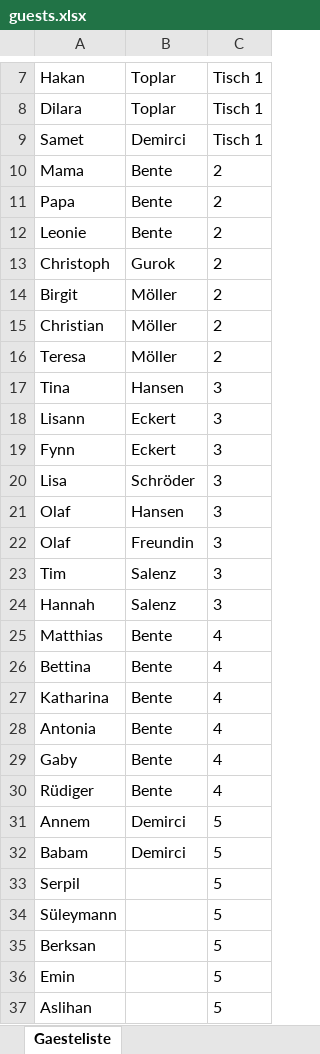
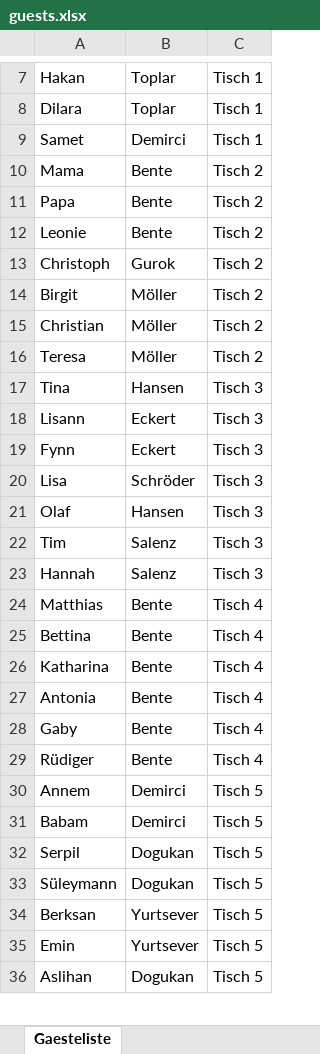
Before and after one commit to luisa-wedding/platzfinder., an Excel workbook: guests.xlsx, sheet Gaesteliste, drawn as a sheet; only a part is shown, gaps mark what is left out; values as stored, in another font and other column widths than the file's, no borders; removed rows and columns are numbered as before the commit, all else as after; the diff covers the shown part only; the diff names each change by its address in the sheet, - before the commit and + after, or states it on an @@ line.

```diff
--- a/guests.xlsx (sheet Gaesteliste)
+++ b/guests.xlsx (sheet Gaesteliste)
-C10:C16: 2
+C10:C16: Tisch 2
-C17:C21: 3
+C17:C21: Tisch 3
-row 22: Olaf | Freundin | 3
-C22:C23: 3
+C22:C23: Tisch 3
-C24:C29: 4
+C24:C29: Tisch 4
-C30:C36: 5
+C30:C36: Tisch 5
-B32:B33: (empty)
+B32:B33: Dogukan
-B34:B35: (empty)
+B34:B35: Yurtsever
-B36: (empty)
+B36: Dogukan
```
Also changed, not shown: other rows of this sheet.
